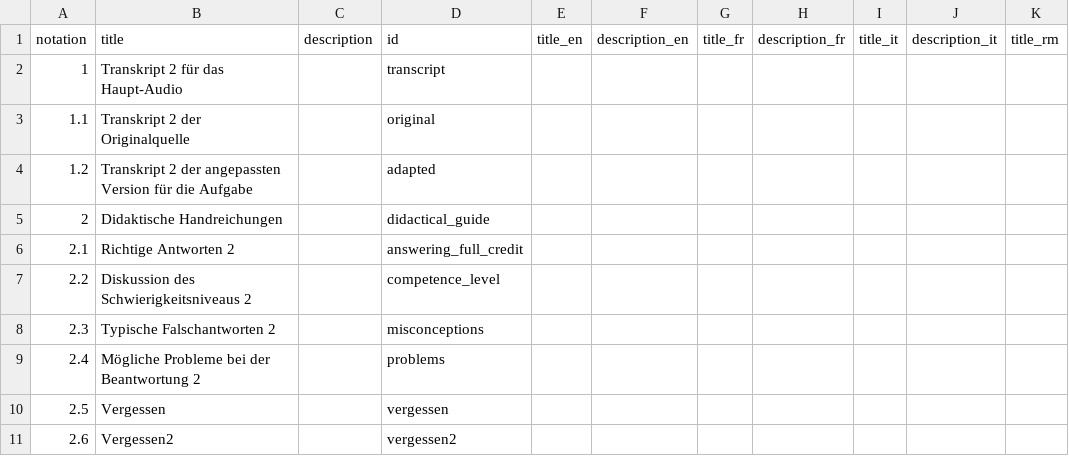
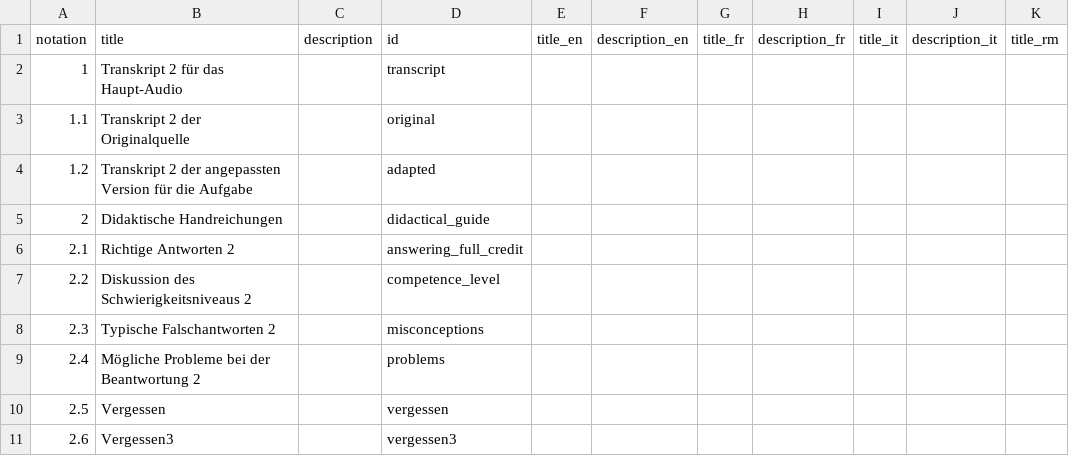
Before and after one commit to iqb-vocabs/v06, a CSV file: csv/t1_Example_Tags.csv, drawn as a sheet; only a part is shown; the diff names each change by its address in the sheet, - before the commit and + after, or states it on an @@ line.

Commit message:
Add 2.6 and update to vergessen3

```diff
--- a/csv/t1_Example_Tags.csv
+++ b/csv/t1_Example_Tags.csv
-B11 (title): Vergessen2
+B11 (title): Vergessen3
-D11 (id): vergessen2
+D11 (id): vergessen3
```
Also changed, not shown: 2 other files.
